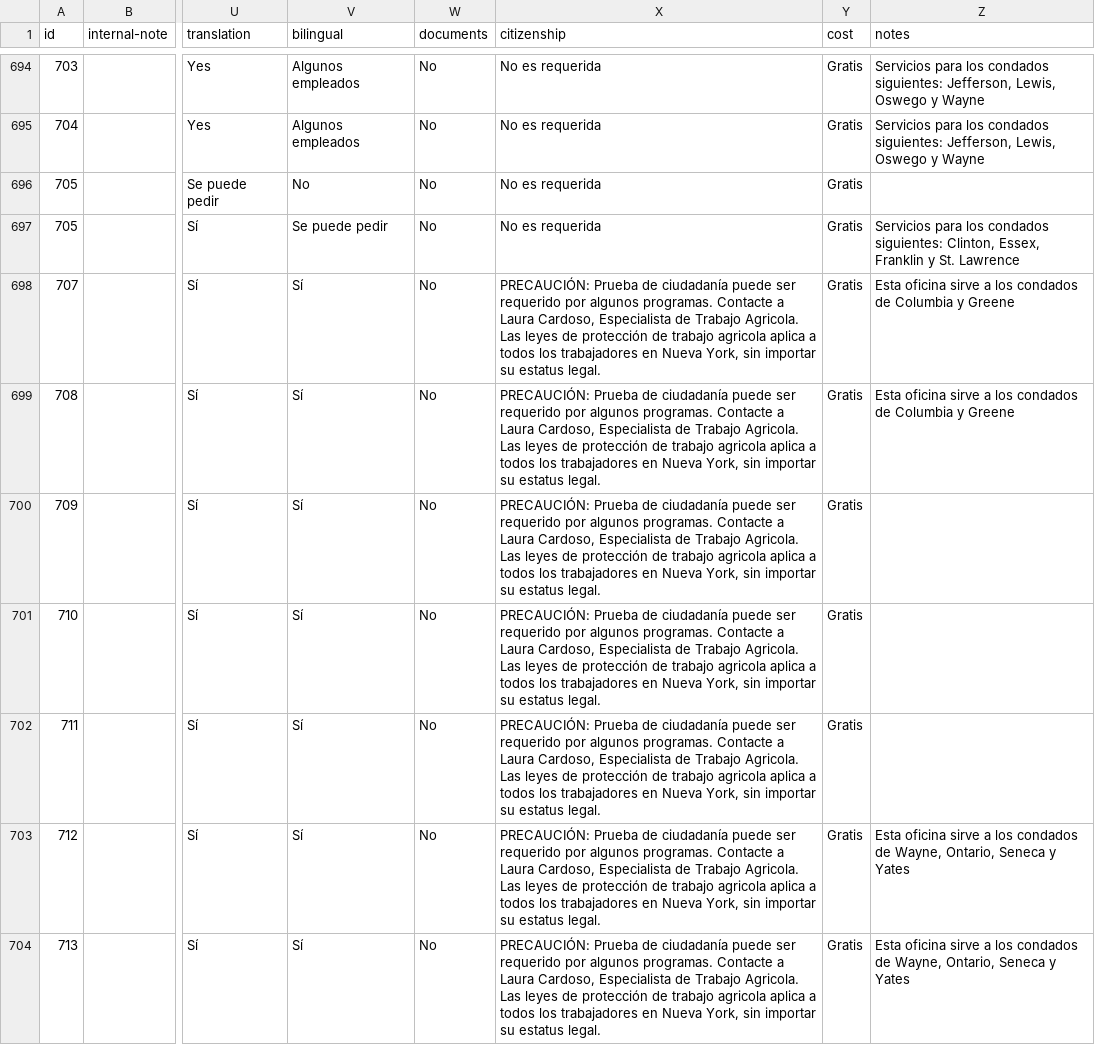
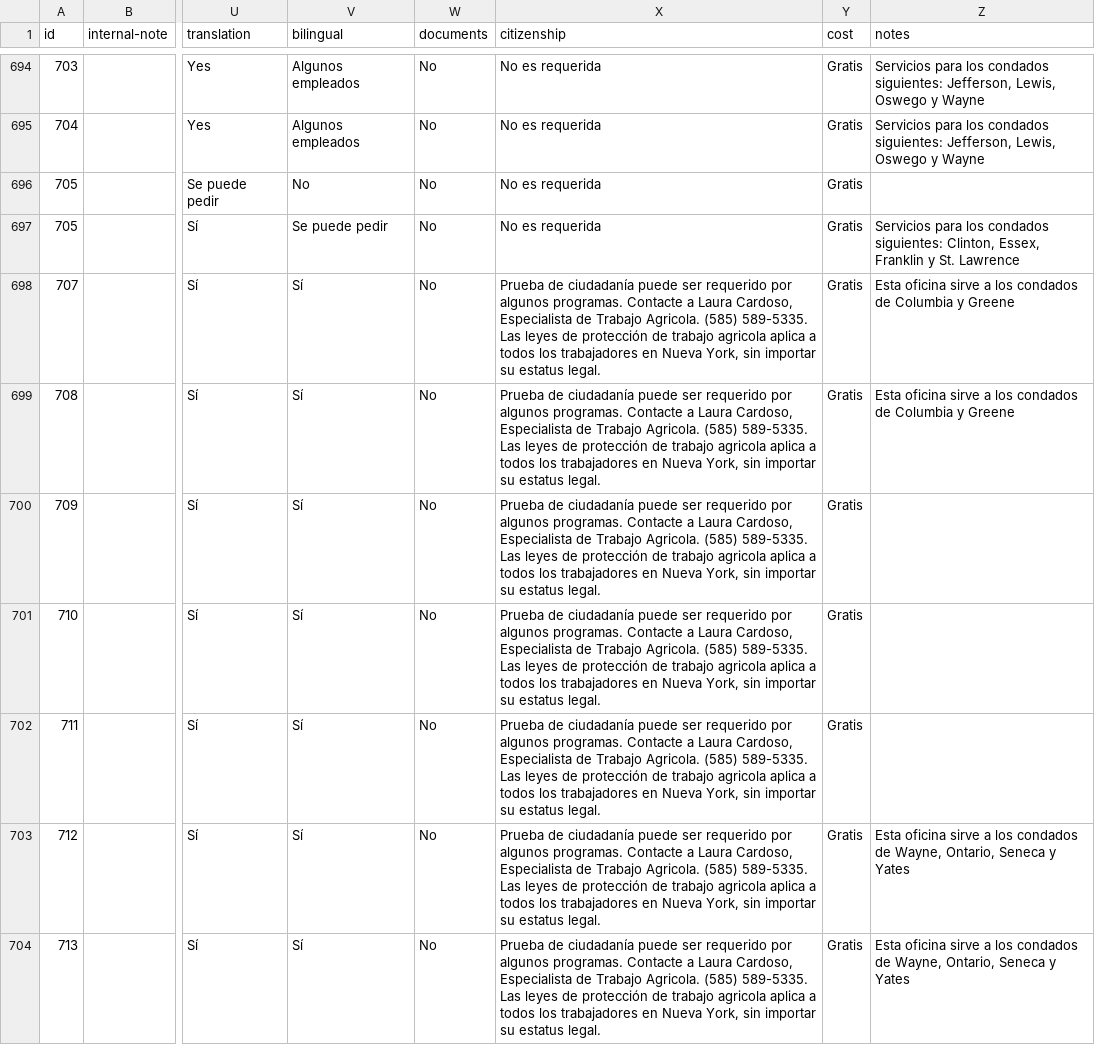
Before and after one commit to cornell-farmworker/farmworker-services, a CSV file: data/spanish.csv, drawn as a sheet; only a part is shown, gaps mark what is left out; the diff covers the shown part only; the diff names each change by its address in the sheet, - before the commit and + after, or states it on an @@ line.

```diff
--- a/data/spanish.csv
+++ b/data/spanish.csv
-X698:X704 (citizenship): PRECAUCIÓN: Prueba de ciudadanía puede ser requerido por algunos programas. Contacte a Laura Cardoso, Especialista de Trabajo Agricola. Las leyes…
+X698:X704 (citizenship): Prueba de ciudadanía puede ser requerido por algunos programas. Contacte a Laura Cardoso, Especialista de Trabajo Agricola. (585) 589-5335. Las leyes…
```
Also changed, not shown: 85 edited cells elsewhere in this file, data/english.csv.
